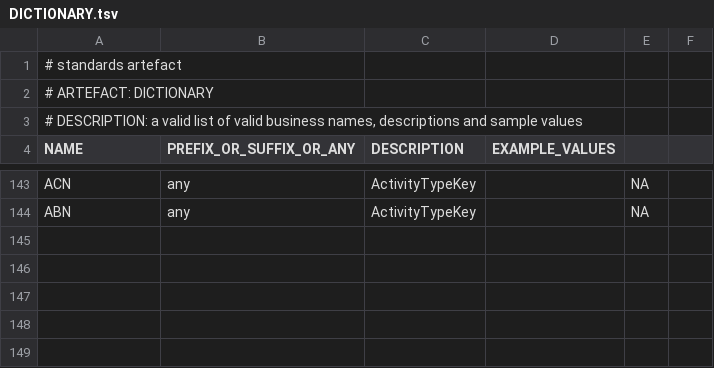
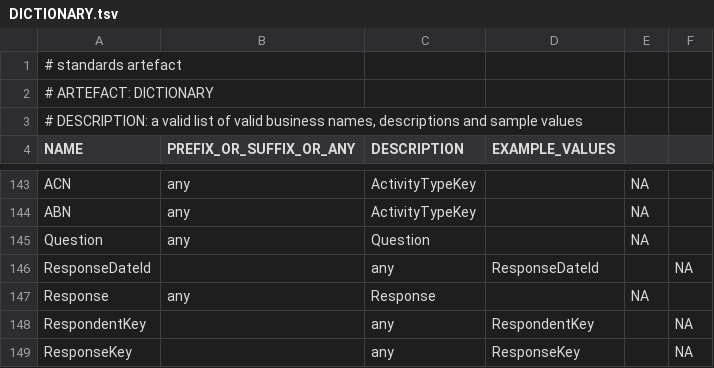
Before and after one commit to melvinwi/EDWCI, a TSV file: datastore/DICTIONARY.tsv, drawn as a sheet; only a part is shown, gaps mark what is left out; the diff names each change by its address in the sheet, - before the commit and + after, or states it on an @@ line.

Commit message:
DT 601 - 604
DimQuestion and FactSurvey are committed.

Dan to verify FactSurvey.ResponseDateId

```diff
--- a/datastore/DICTIONARY.tsv
+++ b/datastore/DICTIONARY.tsv
+row 145: Question | any | Question |  | NA
+row 146: ResponseDateId |  | any | ResponseDateId |  | NA
+row 147: Response | any | Response |  | NA
+row 148: RespondentKey |  | any | RespondentKey |  | NA
+row 149: ResponseKey |  | any | ResponseKey |  | NA
```
Also changed, not shown: 8 other files.
